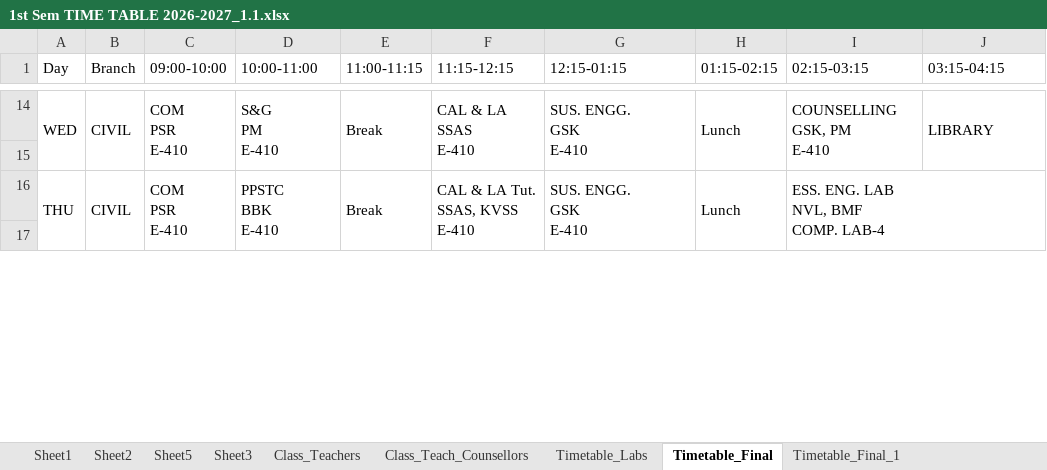
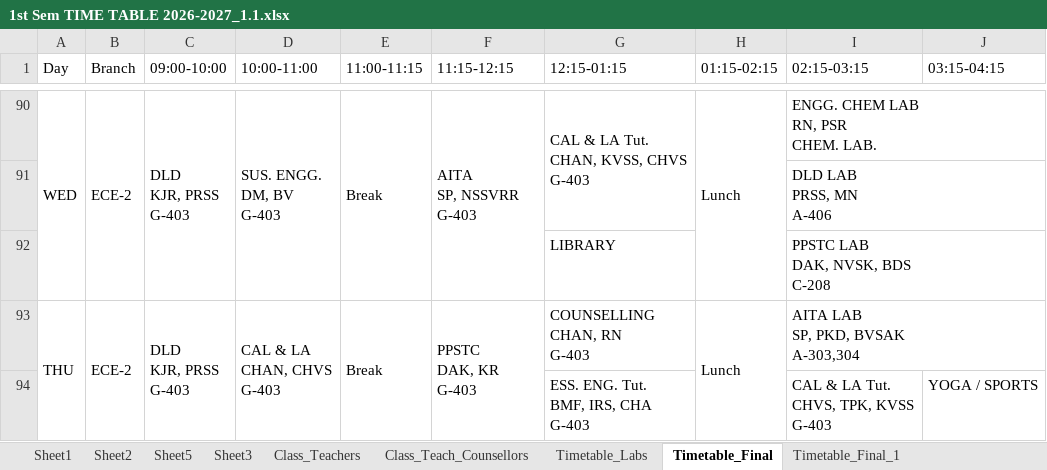
Before and after one commit to saran-neralla7/tt-analytics, an Excel workbook: timetables/1st Sem TIME TABLE 2026-2027_1.1.xlsx, sheet Timetable_Final, drawn as a sheet; only a part is shown, gaps mark what is left out; values as stored, in another font and other column widths than the file's, no cell formats; charts and pictures not drawn; removed rows and columns are numbered as before the commit, all else as after; ↵ is a line break in a cell; the diff covers the shown part only; the diff names each change by its address in the sheet, - before the commit and + after, or states it on an @@ line.

Commit message:
Update timetable data from updated Excel workbook (Timetable_Final CIVIL Wednesday-Thursday slot swap and ECE-2 English lab faculty reassignments)

```diff
--- a/timetables/1st Sem TIME TABLE 2026-2027_1.1.xlsx (sheet Timetable_Final)
+++ b/timetables/1st Sem TIME TABLE 2026-2027_1.1.xlsx (sheet Timetable_Final)
-B90 (Branch): CIVIL
+B90 (Branch): ECE-2
-C90 (09:00-10:00): COM ↵ PSR ↵ E-410
+C90 (09:00-10:00): DLD ↵ KJR, PRSS ↵ G-403
-D90 (10:00-11:00): S&G ↵ PM ↵ E-410
+D90 (10:00-11:00): SUS. ENGG. ↵ DM, BV ↵ G-403
-F90 (11:15-12:15): CAL & LA ↵ SSAS ↵ E-410
+F90 (11:15-12:15): AITA ↵ SP, NSSVRR ↵ G-403
-G90 (12:15-01:15): SUS. ENGG. ↵ GSK ↵ E-410
+G90 (12:15-01:15): CAL & LA Tut. ↵ CHAN, KVSS, CHVS ↵ G-403
-I90 (02:15-03:15): COUNSELLING ↵ GSK, PM ↵ E-410
+I90 (02:15-03:15): ENGG. CHEM LAB ↵ RN, PSR ↵ CHEM. LAB.
-I14:I15 merged
+I90:J90 merged
-J90 (03:15-04:15): LIBRARY
+J90 (03:15-04:15): (empty)
-J14:J15 merged
-I91 (02:15-03:15): (empty)
+I91 (02:15-03:15): DLD LAB ↵ PRSS, MN ↵ A-406
+I91:J91 merged
@@ row 92 unhidden:  |  |  |  |  |  | LIBRARY |  | PPSTC LAB ↵ DAK, NVSK, BDS ↵ C-208 @@
-B93 (Branch): CIVIL
+B93 (Branch): ECE-2
-C93 (09:00-10:00): COM ↵ PSR ↵ E-410
+C93 (09:00-10:00): DLD ↵ KJR, PRSS ↵ G-403
-D93 (10:00-11:00): PPSTC ↵ BBK ↵ E-410
+D93 (10:00-11:00): CAL & LA ↵ CHAN, CHVS ↵ G-403
-F93 (11:15-12:15): CAL & LA Tut. ↵ SSAS, KVSS ↵ E-410
+F93 (11:15-12:15): PPSTC ↵ DAK, KR ↵ G-403
-G93 (12:15-01:15): SUS. ENGG. ↵ GSK ↵ E-410
+G93 (12:15-01:15): COUNSELLING ↵ CHAN, RN ↵ G-403
-G16:G17 merged
-I93 (02:15-03:15): ESS. ENG. LAB ↵ NVL, BMF ↵ COMP. LAB-4
+I93 (02:15-03:15): AITA LAB ↵ SP, PKD, BVSAK ↵ A-303,304
-I16:J17 merged
+I93:J93 merged
-row 94: (empty)
+row 94:  |  |  |  |  |  | ESS. ENG. Tut. ↵ BMF, IRS, CHA ↵ G-403 |  | CAL & LA Tut. ↵ CHVS, TPK, KVSS ↵ G-403 | YOGA / SPORTS
```
Also changed, not shown: 1 added row, 3 hidden or unhidden rows, 23 edited cells and merged cells elsewhere in this sheet, cell formats, hidden cells, 1 other file.
